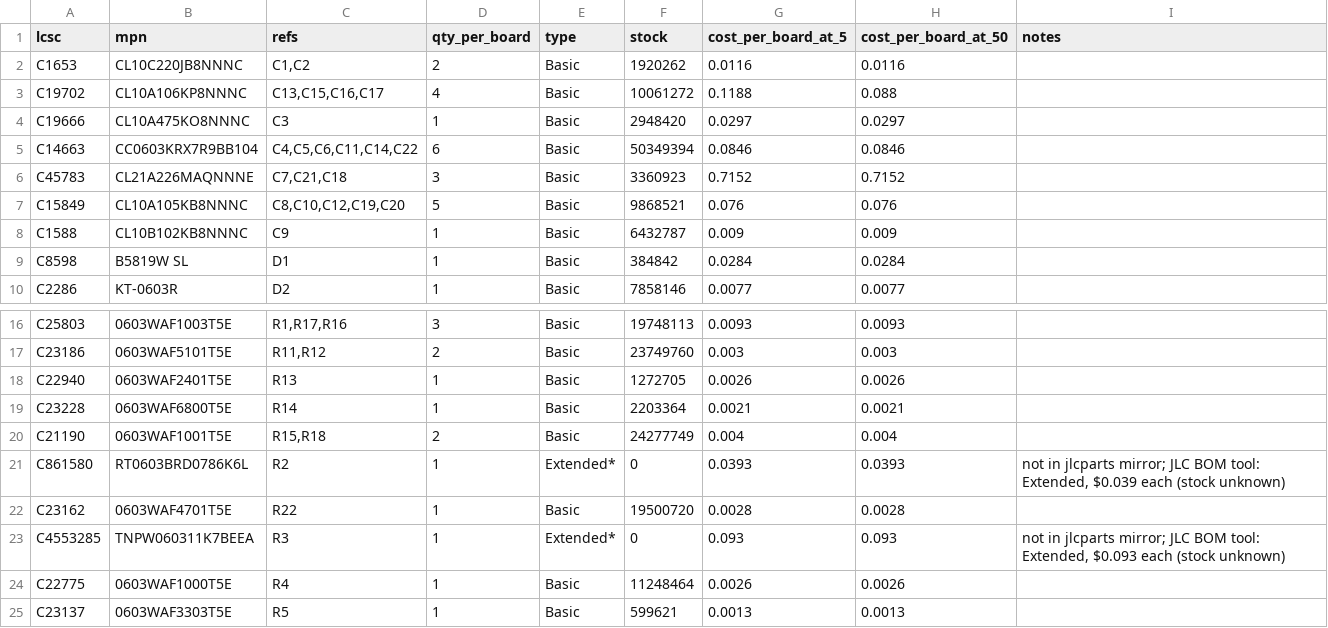
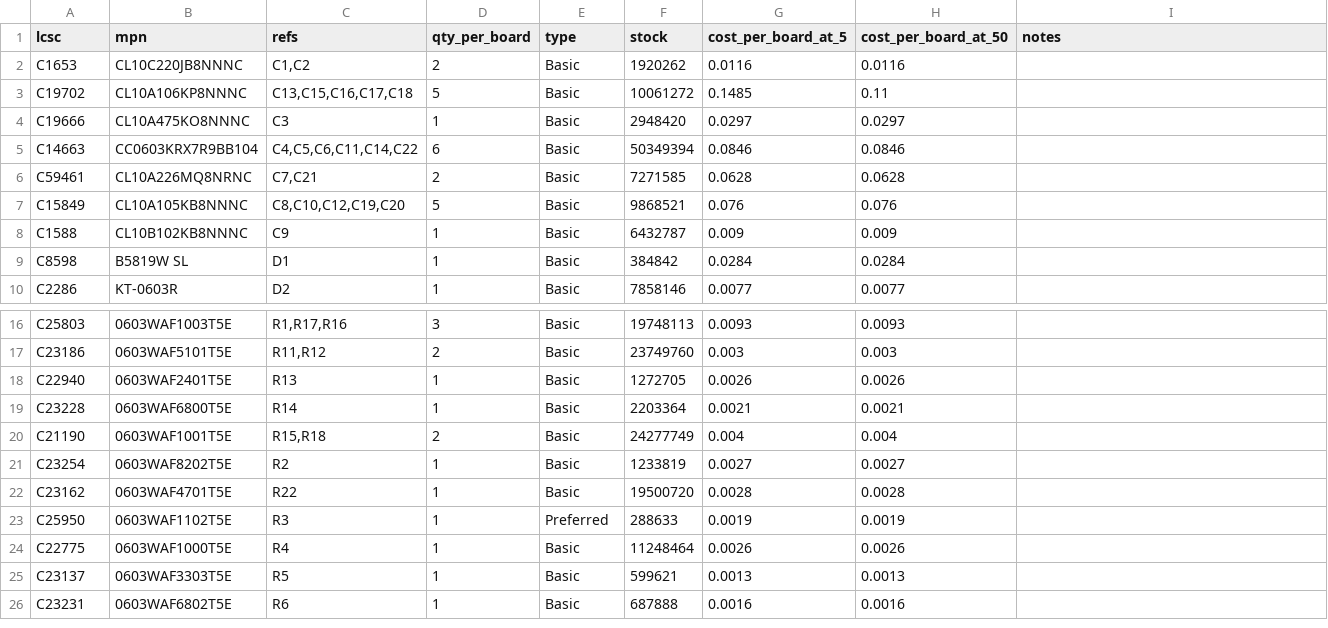
Before and after one commit to adman234/radio-hardware, a CSV file: docs/bom-check.csv, drawn as a sheet; only a part is shown, gaps mark what is left out; the shorter side is filled out with more unchanged rows.

```diff
--- a/docs/bom-check.csv
+++ b/docs/bom-check.csv
@@ -2,6 +2,6 @@ lcsc,mpn,refs,qty_per_board,type,stock,cost_per_board_at_5,cost_per_board_at_50,
 C1653,CL10C220JB8NNNC,"C1,C2",2,Basic,1920262,0.0116,0.0116,
-C19702,CL10A106KP8NNNC,"C13,C15,C16,C17",4,Basic,10061272,0.1188,0.088,
+C19702,CL10A106KP8NNNC,"C13,C15,C16,C17,C18",5,Basic,10061272,0.1485,0.11,
 C19666,CL10A475KO8NNNC,C3,1,Basic,2948420,0.0297,0.0297,
 C14663,CC0603KRX7R9BB104,"C4,C5,C6,C11,C14,C22",6,Basic,50349394,0.0846,0.0846,
-C45783,CL21A226MAQNNNE,"C7,C21,C18",3,Basic,3360923,0.7152,0.7152,
+C59461,CL10A226MQ8NRNC,"C7,C21",2,Basic,7271585,0.0628,0.0628,
 C15849,CL10A105KB8NNNC,"C8,C10,C12,C19,C20",5,Basic,9868521,0.076,0.076,
@@ -20,5 +20,5 @@ C23228,0603WAF6800T5E,R14,1,Basic,2203364,0.0021,0.0021,
 C21190,0603WAF1001T5E,"R15,R18",2,Basic,24277749,0.004,0.004,
-C861580,RT0603BRD0786K6L,R2,1,Extended*,0,0.0393,0.0393,"not in jlcparts mirror; JLC BOM tool: Extended, $0.039 each (stock unknown)"
+C23254,0603WAF8202T5E,R2,1,Basic,1233819,0.0027,0.0027,
 C23162,0603WAF4701T5E,R22,1,Basic,19500720,0.0028,0.0028,
-C4553285,TNPW060311K7BEEA,R3,1,Extended*,0,0.093,0.093,"not in jlcparts mirror; JLC BOM tool: Extended, $0.093 each (stock unknown)"
+C25950,0603WAF1102T5E,R3,1,Preferred,288633,0.0019,0.0019,
 C22775,0603WAF1000T5E,R4,1,Basic,11248464,0.0026,0.0026,
```
Also changed, not shown: kicad/jlcpcb/BOM.csv, kicad/jlcpcb/CPL.csv, 23 other files.
